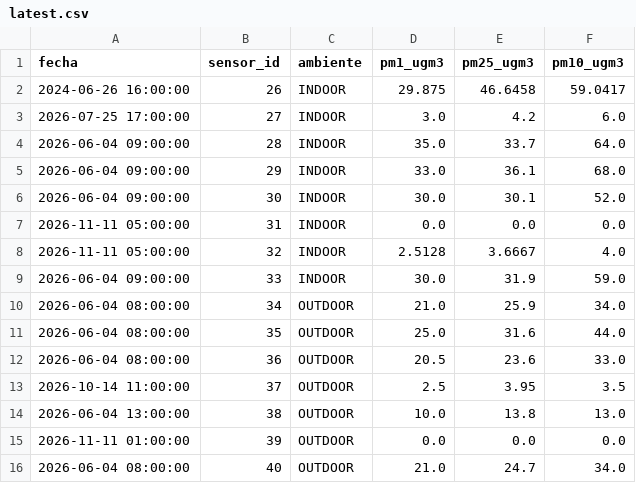
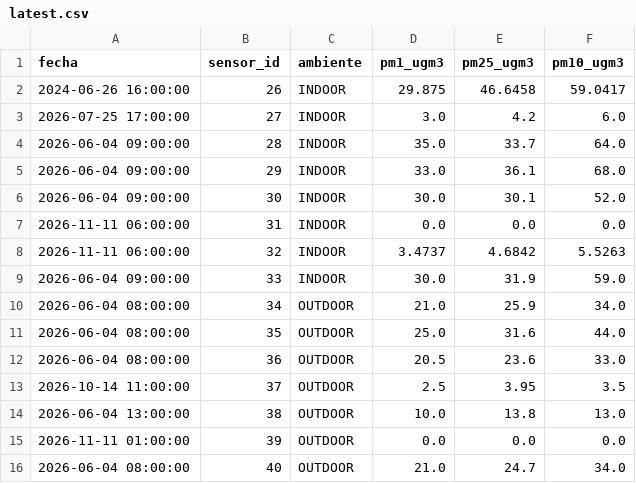
Before and after one commit to cmasudd/aireAysen, a CSV file: data/latest.csv, drawn as a sheet.

```diff
--- a/data/latest.csv
+++ b/data/latest.csv
@@ -6,4 +6,4 @@ fecha,sensor_id,ambiente,pm1_ugm3,pm25_ugm3,pm10_ugm3
 2026-06-04 09:00:00,30,INDOOR,30.0,30.1,52.0
-2026-11-11 05:00:00,31,INDOOR,0.0,0.0,0.0
-2026-11-11 05:00:00,32,INDOOR,2.5128,3.6667,4.0
+2026-11-11 06:00:00,31,INDOOR,0.0,0.0,0.0
+2026-11-11 06:00:00,32,INDOOR,3.4737,4.6842,5.5263
 2026-06-04 09:00:00,33,INDOOR,30.0,31.9,59.0
```
Also changed, not shown: data/sensor-31/2026-11.csv, data/sensor-32/2026-11.csv, 1 other file.
